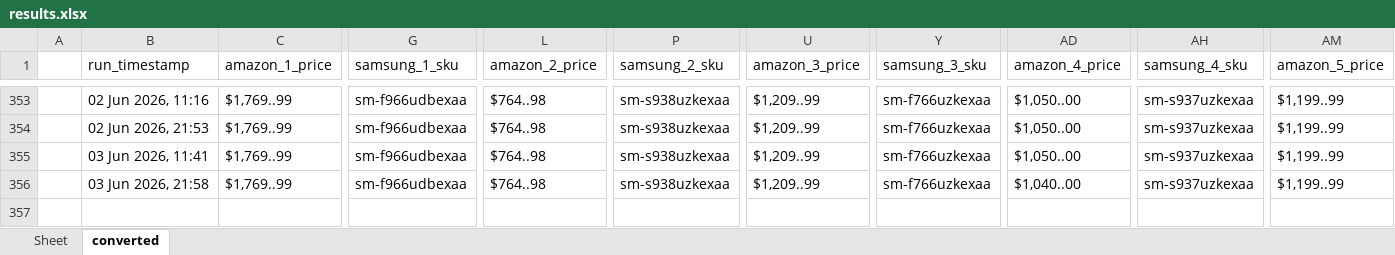
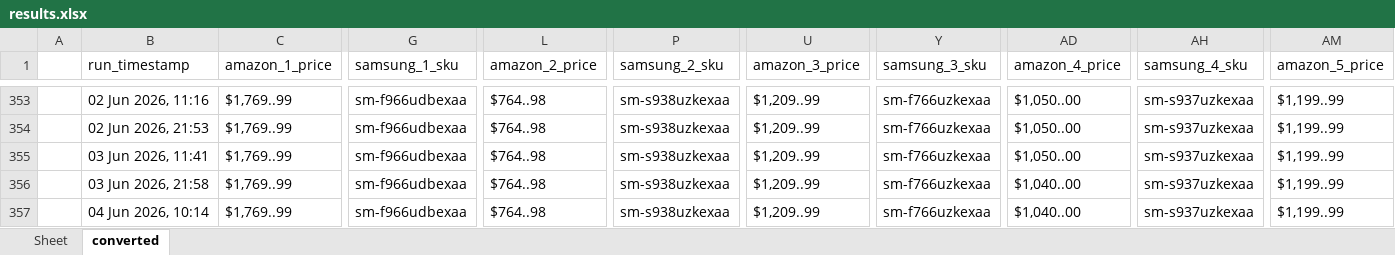
Before and after one commit to h-rathi/newGit, an Excel workbook: outputs/results.xlsx, sheet converted, drawn as a sheet; only a part is shown, gaps mark what is left out; values as stored, in another font and other column widths than the file's, no borders; rows hold the shown columns only; the diff names each change by its address in the sheet, - before the commit and + after, or states it on an @@ line.

```diff
--- a/outputs/results.xlsx (sheet converted)
+++ b/outputs/results.xlsx (sheet converted)
+row 357:  | 04 Jun 2026, 10:14 | $1,769..99 | sm-f966udbexaa | $764..98 | sm-s938uzkexaa | $1,209..99 | sm-f766uzkexaa | $1,040..00 | sm-s937uzkexaa | $1,199..99
```
Also changed, not shown: sheet Sheet, 29 other files.
